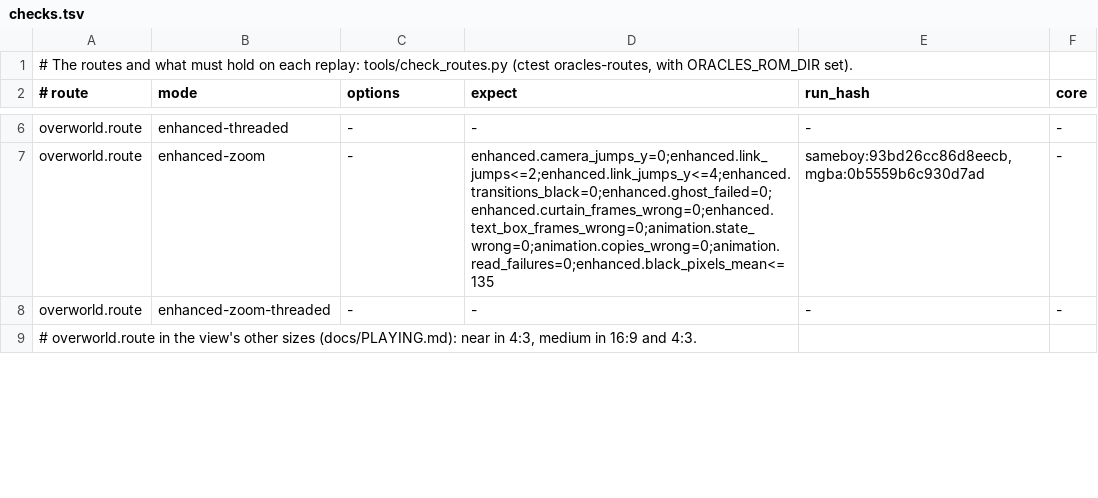
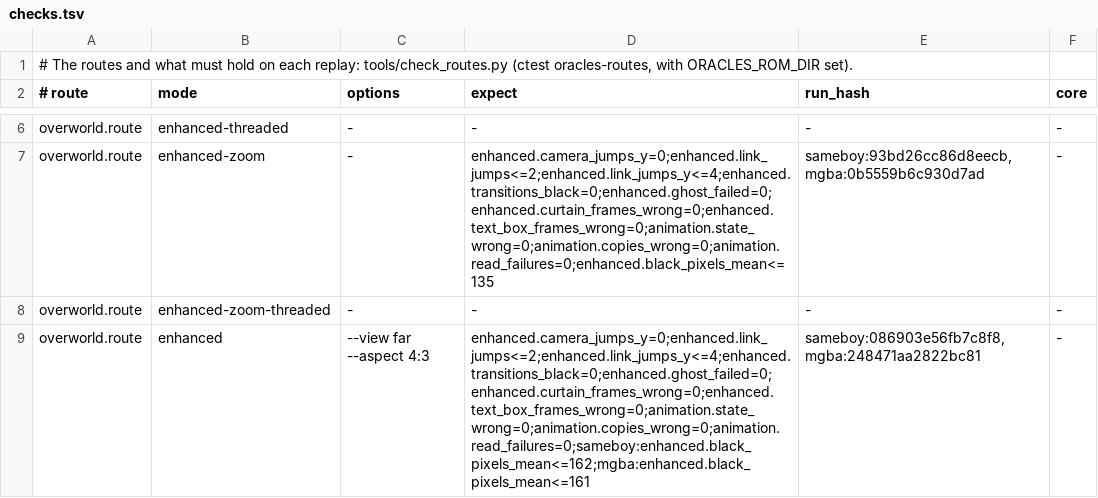
Before and after one commit to thibautbus/top, a TSV file: routes/seasons/checks.tsv, drawn as a sheet; only a part is shown, gaps mark what is left out; the shorter side is filled out with more unchanged rows; the diff covers the shown part only.

Commit message:
Give the far view its own 4:3 size, 480x360
On a 4:3 screen the far view is 480x360, which fills a 640x480 handheld, instead of keeping its 16:9 band. A savestate of the other shape is refused with the aspect= setting that loads it. The route suite selects rows by their options (--only --view), and holds its checks in far 4:3 on every route, the Lost Woods included.

```diff
--- a/routes/seasons/checks.tsv
+++ b/routes/seasons/checks.tsv
@@ -8 +8,2 @@ overworld.route	enhanced-zoom	-	enhanced.camera_jumps_y=0;enhanced.link_jumps<=2
 overworld.route	enhanced-zoom-threaded	-	-	-	-
+overworld.route	enhanced	--view far --aspect 4:3	enhanced.camera_jumps_y=0;enhanced.link_jumps<=2;enhanced.link_jumps_y<=4;enhanced.transitions_black=0;enhanced.ghost_failed=0;enhanced.curtain_frames_wrong=0;enhanced.text_box_frames_wrong=0;animation.state_wrong=0;animation.copies_wrong=0;animation.read_failures=0;sameboy:enhanced.black_pixels_mean<=162;mgba:enhanced.black_pixels_mean<=161	sameboy:086903e56fb7c8f8,mgba:248471aa2822bc81	-
```
Also changed, not shown: 5 added rows elsewhere in this file, routes/ages/checks.tsv, routes/moonrise-regalia/checks.tsv, 16 other files.
